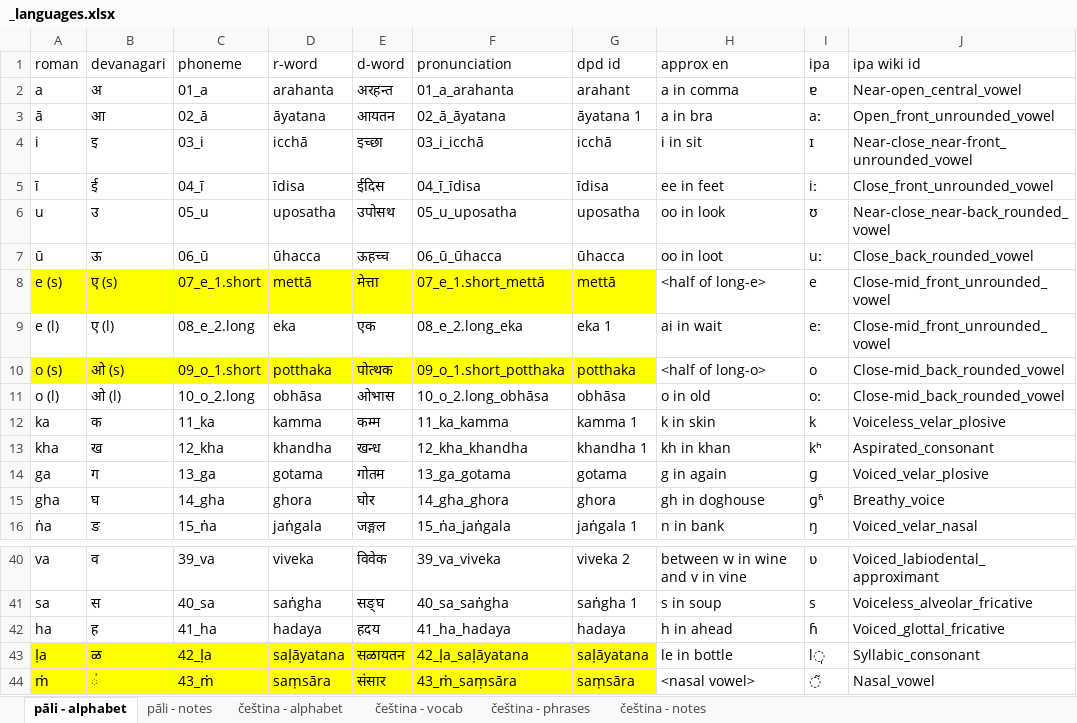
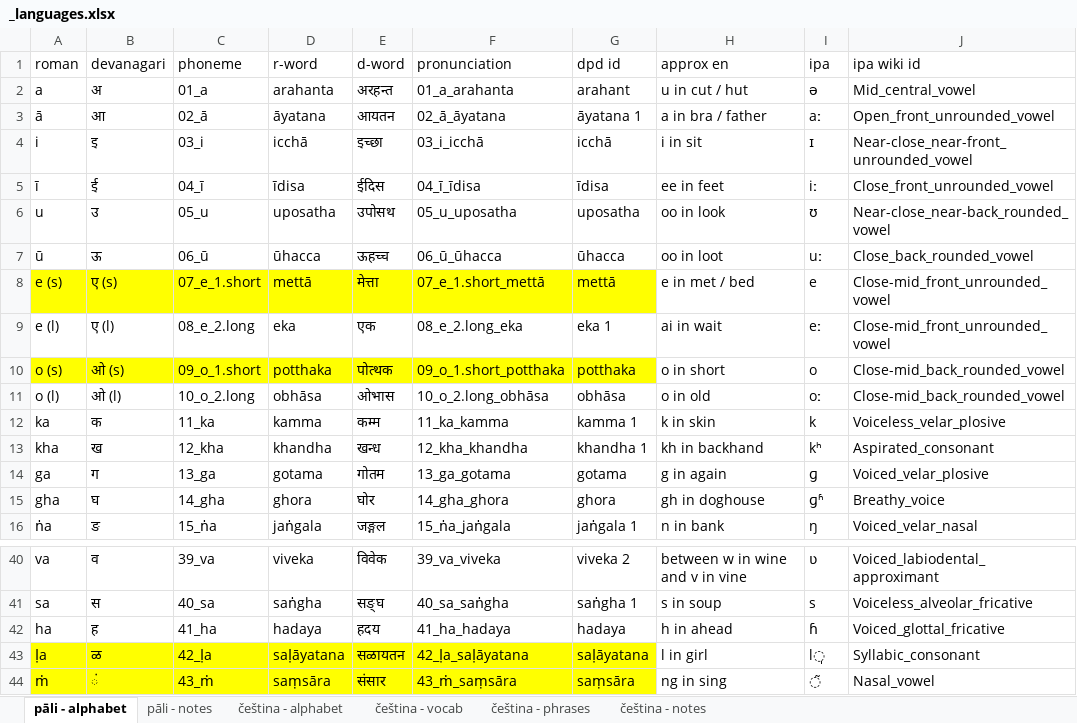
Before and after one commit to parthopdas/l, an Excel workbook: _languages.xlsx, sheet pāli - alphabet, drawn as a sheet; only a part is shown, gaps mark what is left out; values as stored, in another font and other column widths than the file's, no borders; table styles not drawn; the diff names each change by its address in the sheet, - before the commit and + after, or states it on an @@ line.

```diff
--- a/_languages.xlsx (sheet pāli - alphabet)
+++ b/_languages.xlsx (sheet pāli - alphabet)
-H2 (approx en): a in comma
+H2 (approx en): u in cut / hut
-I2 (ipa): ɐ
+I2 (ipa): ə
-J2 (ipa wiki id): Near-open_central_vowel
+J2 (ipa wiki id): Mid_central_vowel
-H3 (approx en): a in bra
+H3 (approx en): a in bra / father
-H8 (approx en): <half of long-e>
+H8 (approx en): e in met / bed
-H10 (approx en): <half of long-o>
+H10 (approx en): o in short
-H13 (approx en): kh in khan
+H13 (approx en): kh in backhand
-H43 (approx en): le in bottle
+H43 (approx en): l in girl
-H44 (approx en): <nasal vowel>
+H44 (approx en): ng in sing
```
Also changed, not shown: sheet čeština - phrases, 4 other files.
